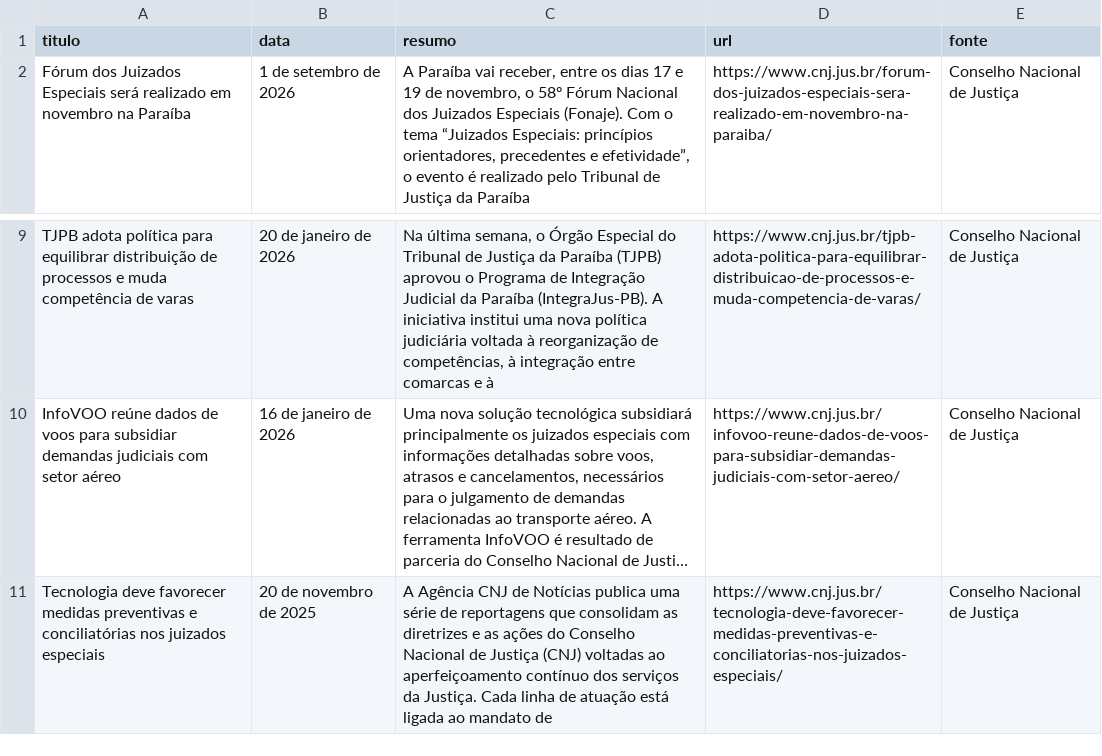
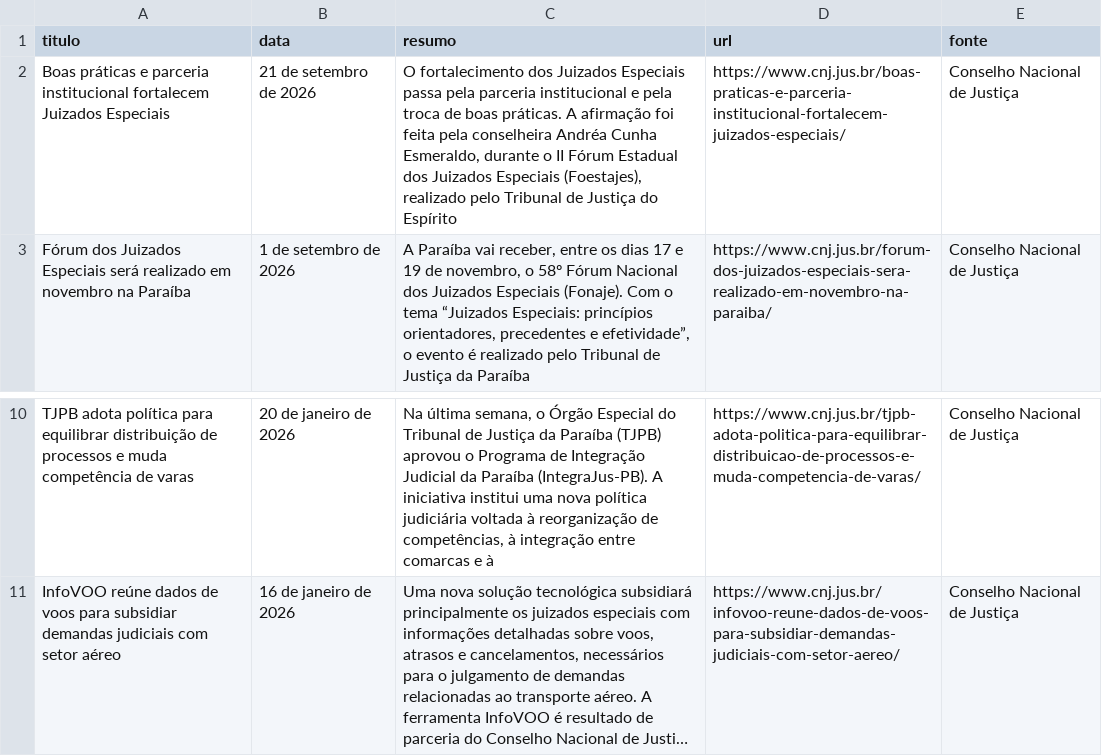
Before and after one commit to carmesquita/PB_Juizados_Especiais, a CSV file: data/processed/noticias_juizados.csv, drawn as a sheet; only a part is shown, gaps mark what is left out; long unchanged cells end in …; removed rows and columns are numbered as before the commit, all else as after; the diff names each change by its address in the sheet, - before the commit and + after, or states it on an @@ line.

```diff
--- a/data/processed/noticias_juizados.csv
+++ b/data/processed/noticias_juizados.csv
+row 2: Boas práticas e parceria institucional fortalecem Juizados Especiais | 21 de setembro de 2026 | O fortalecimento dos Juizados Especiais passa pela parceria institucional e pela troca de boas práticas. A afirmação foi feita pela conselheira Andréa Cunha Esmeraldo, durante o II Fórum Estadual dos Juizados Especiais (Foestajes), realizado pelo Tribunal de Justiça do Espírito | https://www.cnj.jus.br/boas-praticas-e-parceria-institucional-fortalecem-juizados-especiais/ | Conselho Nacional de Justiça
-row 11: Tecnologia deve favorecer medidas preventivas e conciliatórias nos juizados especiais | 20 de novembro de 2025 | A Agência CNJ de Notícias publica uma série de reportagens que consolidam as diretrizes e as ações do Conselho Nacional de Justiça (CNJ) voltadas ao aperfeiçoamento contínuo dos serviços da Justiça. Cada linha de atuação está ligada ao mandato de | https://www.cnj.jus.br/tecnologia-deve-favorecer-medidas-preventivas-e-conciliatorias-nos-juizados-especiais/ | Conselho Nacional de Justiça
```
Also changed, not shown: 15 other files.
